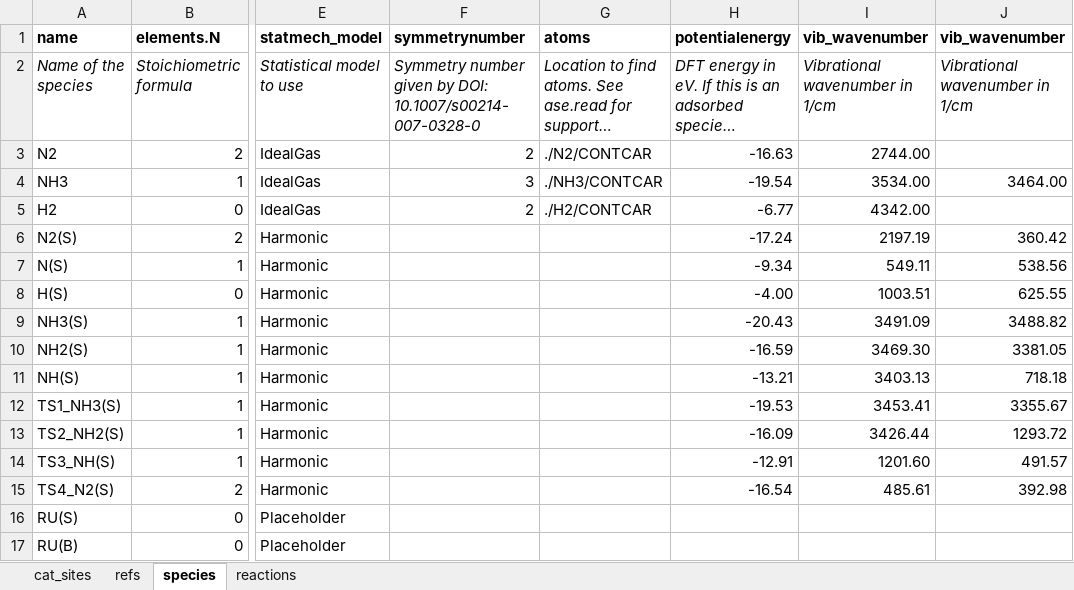
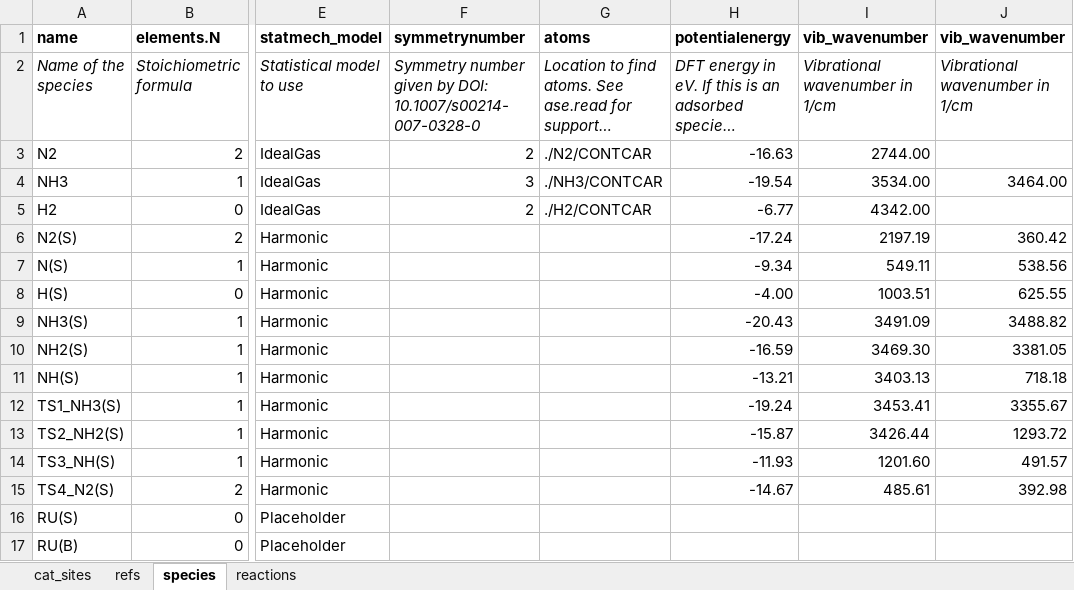
Before and after one commit to VlachosGroup/pMuTT, an Excel workbook: docs/source/examples_jupyter/chemkin_io/inputs/NH3_Input_Data.xlsx, sheet species, drawn as a sheet; only a part is shown, gaps mark what is left out; long unchanged cells end in …; values as stored, in another font and other column widths than the file's, no borders; the diff names each change by its address in the sheet, - before the commit and + after, or states it on an @@ line.

```diff
--- a/docs/source/examples_jupyter/chemkin_io/inputs/NH3_Input_Data.xlsx (sheet species)
+++ b/docs/source/examples_jupyter/chemkin_io/inputs/NH3_Input_Data.xlsx (sheet species)
-H12: -19.53
+H12: -19.24
-H13: -16.09
+H13: -15.87
-H14: -12.91
+H14: -11.93
-H15: -16.54
+H15: -14.67
```
Also changed, not shown: 3 other files.
